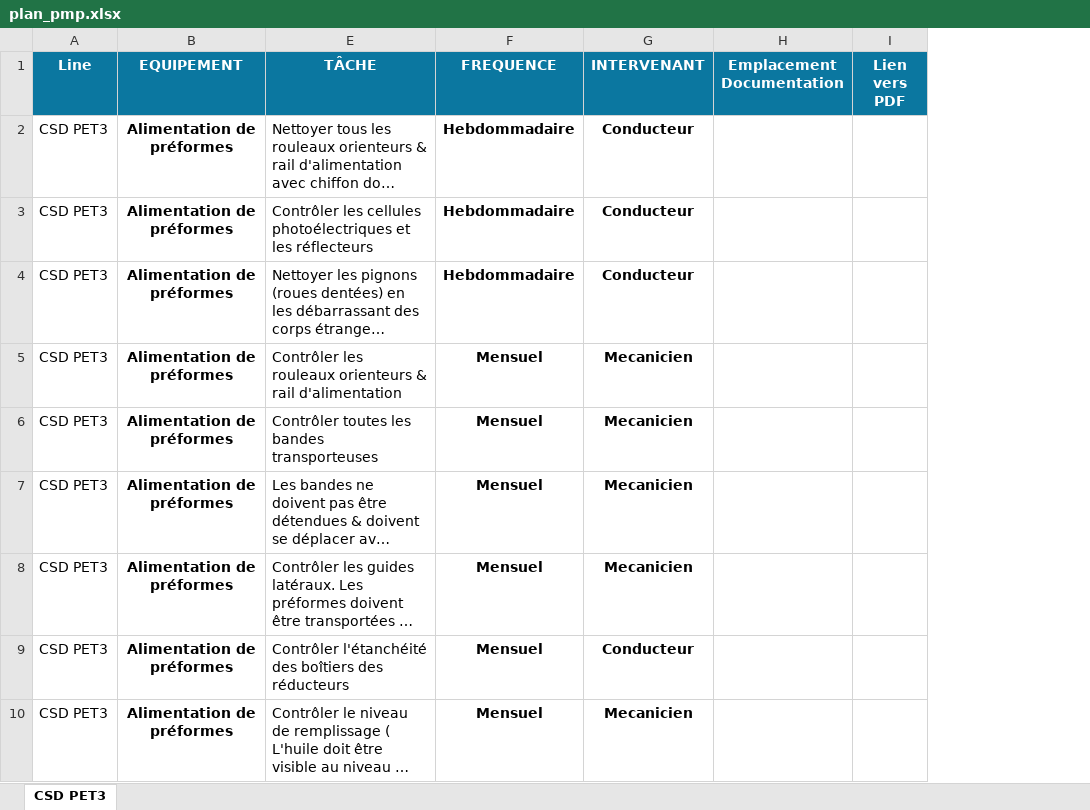
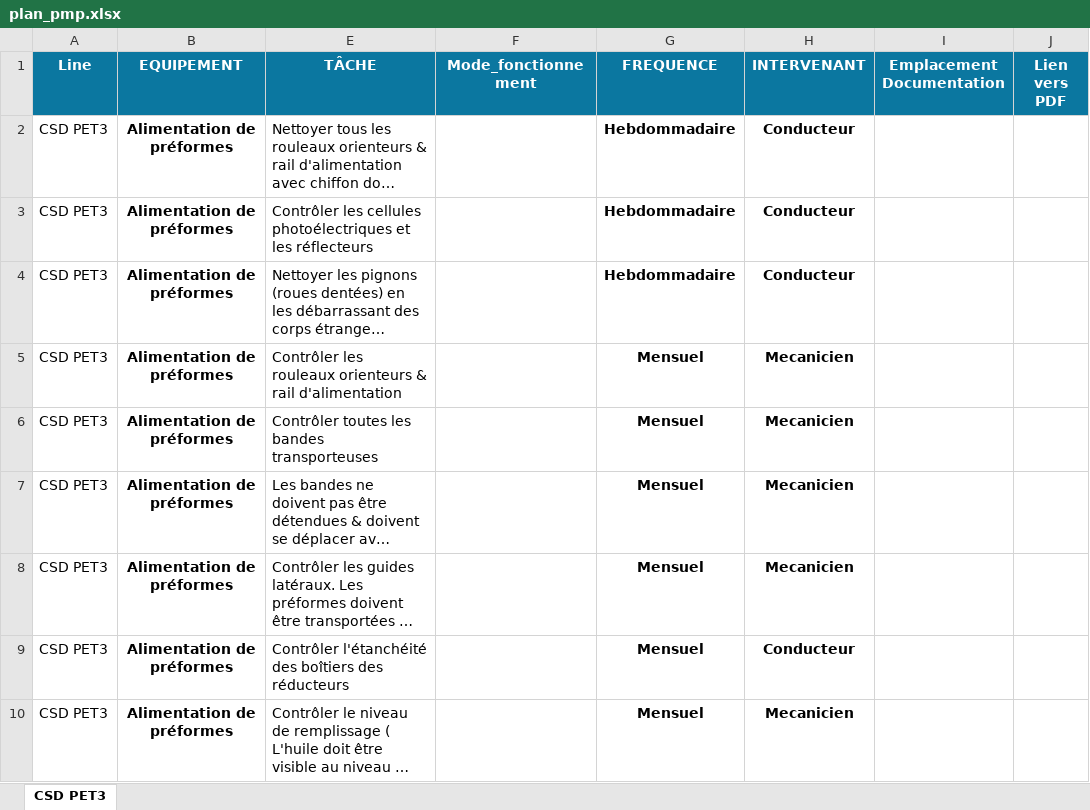
Before and after one commit to Maryelmnaouar/PMP-PLATEFORM, an Excel workbook: data/plan_pmp.xlsx, sheet CSD PET3, drawn as a sheet; only a part is shown; long unchanged cells end in …; values as stored, in another font and other column widths than the file's, no borders; the diff names each change by its address in the sheet, - before the commit and + after, or states it on an @@ line.

Commit message:
Add files via upload

```diff
--- a/data/plan_pmp.xlsx (sheet CSD PET3)
+++ b/data/plan_pmp.xlsx (sheet CSD PET3)
+column F (Mode_fonctionnement), empty
```
